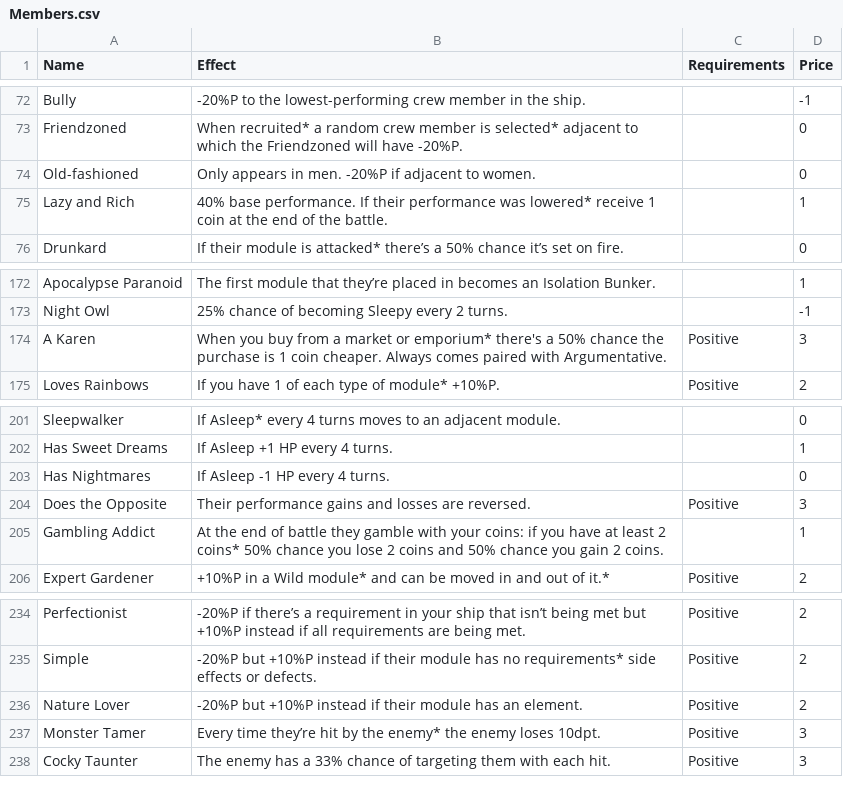
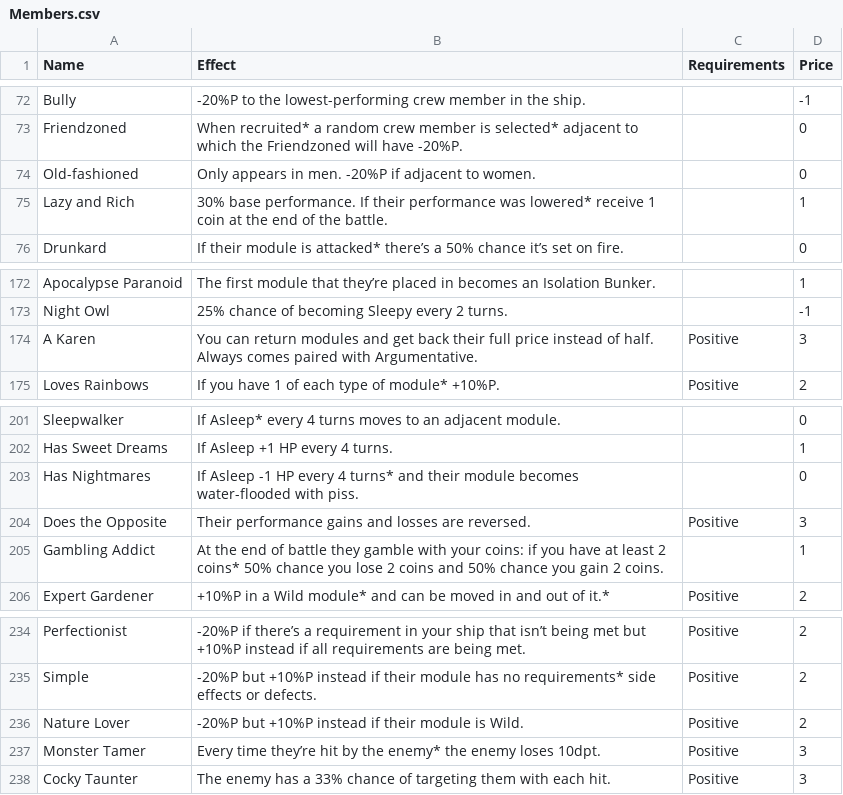
Before and after one commit to Loosyfer/AmmoniteUltraMegaDef, a CSV file: Assets/Resources/Excel/Members.csv, drawn as a sheet; only a part is shown, gaps mark what is left out; the diff covers the shown part only.

```diff
--- a/Assets/Resources/Excel/Members.csv
+++ b/Assets/Resources/Excel/Members.csv
@@ -74,3 +74,3 @@ Friendzoned,When recruited* a random crew member is selected* adjacent to which
 Old-fashioned,Only appears in men. -20%P if adjacent to women.,,0
-Lazy and Rich,40% base performance. If their performance was lowered* receive 1 coin at the end of the battle.,,1
+Lazy and Rich,30% base performance. If their performance was lowered* receive 1 coin at the end of the battle.,,1
 Drunkard,If their module is attacked* there’s a 50% chance it’s set on fire.,,0
@@ -173,3 +173,3 @@ Apocalypse Paranoid,The first module that they’re placed in becomes an Isolati
 Night Owl,25% chance of becoming Sleepy every 2 turns.,,-1
-A Karen,When you buy from a market or emporium* there's a 50% chance the purchase is 1 coin cheaper. Always comes paired with Argumentative.,Positive,3
+A Karen,You can return modules and get back their full price instead of half. Always comes paired with Argumentative.,Positive,3
 Loves Rainbows,If you have 1 of each type of module* +10%P.,Positive,2
@@ -202,3 +202,3 @@ Sleepwalker,If Asleep* every 4 turns moves to an adjacent module.,,0
 Has Sweet Dreams,If Asleep +1 HP every 4 turns.,,1
-Has Nightmares,If Asleep -1 HP every 4 turns.,,0
+Has Nightmares,If Asleep -1 HP every 4 turns* and their module becomes water-flooded with piss.,,0
 Does the Opposite,Their performance gains and losses are reversed.,Positive,3
@@ -235,3 +235,3 @@ Perfectionist,-20%P if there’s a requirement in your ship that isn’t being m
 Simple,-20%P but +10%P instead if their module has no requirements* side effects or defects.,Positive,2
-Nature Lover,-20%P but +10%P instead if their module has an element.,Positive,2
+Nature Lover,-20%P but +10%P instead if their module is Wild.,Positive,2
 Monster Tamer,Every time they’re hit by the enemy* the enemy loses 10dpt.,Positive,3
```
Also changed, not shown: 5 added rows and 8 edited cells elsewhere in this file, Assets/Resources/Excel/Modules.csv, 11 other files.
